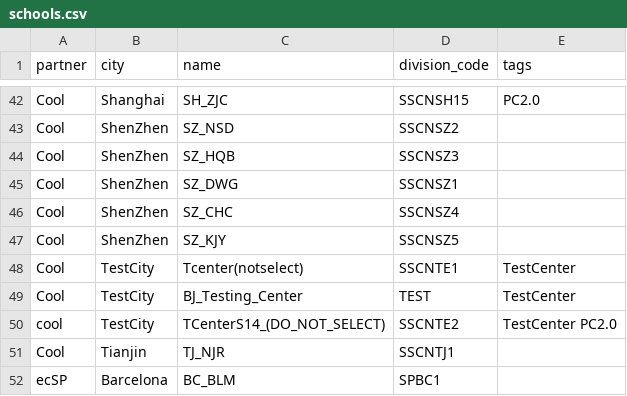
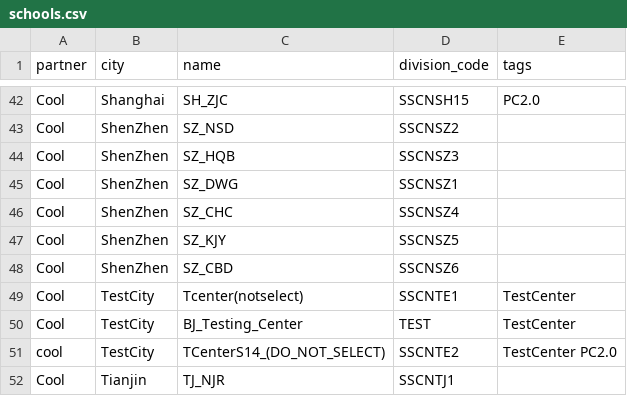
Before and after one commit to harrisson-li/smart_ec, a CSV file: python/ectools/ectools/data/schools.csv, drawn as a sheet; only a part is shown, gaps mark what is left out; the shorter side is filled out with more unchanged rows.

```diff
--- a/python/ectools/ectools/data/schools.csv
+++ b/python/ectools/ectools/data/schools.csv
@@ -47,2 +47,3 @@ Cool,ShenZhen,SZ_CHC,SSCNSZ4,
 Cool,ShenZhen,SZ_KJY,SSCNSZ5,
+Cool,ShenZhen,SZ_CBD,SSCNSZ6,
 Cool,TestCity,Tcenter(notselect),SSCNTE1,TestCenter
```
Also changed, not shown: python/ectools/ectools/data/products.csv, 1 other file.
